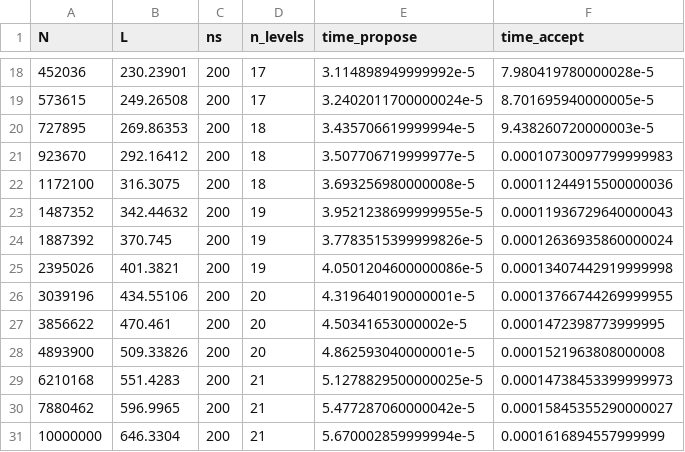
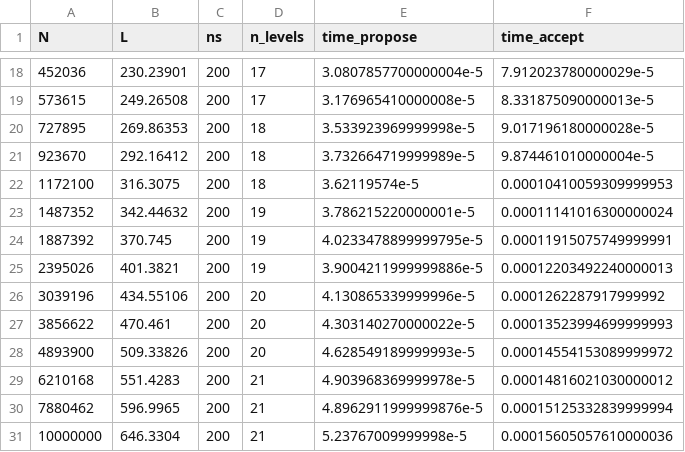
Before and after one commit to ArrogantGao/DMK-MC-Benchmark, a CSV file: pdmk/runtime/pdmk_runtime_nonuniform_float.csv, drawn as a sheet; only a part is shown, gaps mark what is left out; the diff covers the shown part only.

```diff
--- a/pdmk/runtime/pdmk_runtime_nonuniform_float.csv
+++ b/pdmk/runtime/pdmk_runtime_nonuniform_float.csv
@@ -18,14 +18,14 @@ N,L,ns,n_levels,time_propose,time_accept
-452036,230.23901,200,17,3.114898949999992e-5,7.980419780000028e-5
-573615,249.26508,200,17,3.2402011700000024e-5,8.701695940000005e-5
-727895,269.86353,200,18,3.435706619999994e-5,9.438260720000003e-5
-923670,292.16412,200,18,3.507706719999977e-5,0.00010730097799999983
-1172100,316.3075,200,18,3.693256980000008e-5,0.00011244915500000036
-1487352,342.44632,200,19,3.9521238699999955e-5,0.00011936729640000043
-1887392,370.745,200,19,3.7783515399999826e-5,0.00012636935860000024
-2395026,401.3821,200,19,4.0501204600000086e-5,0.00013407442919999998
-3039196,434.55106,200,20,4.319640190000001e-5,0.00013766744269999955
-3856622,470.461,200,20,4.50341653000002e-5,0.0001472398773999995
-4893900,509.33826,200,20,4.862593040000001e-5,0.0001521963808000008
-6210168,551.4283,200,21,5.1278829500000025e-5,0.00014738453399999973
-7880462,596.9965,200,21,5.477287060000042e-5,0.00015845355290000027
-10000000,646.3304,200,21,5.670002859999994e-5,0.0001616894557999999
+452036,230.23901,200,17,3.0807857700000004e-5,7.912023780000029e-5
+573615,249.26508,200,17,3.176965410000008e-5,8.331875090000013e-5
+727895,269.86353,200,18,3.533923969999998e-5,9.017196180000028e-5
+923670,292.16412,200,18,3.732664719999989e-5,9.874461010000004e-5
+1172100,316.3075,200,18,3.62119574e-5,0.00010410059309999953
+1487352,342.44632,200,19,3.786215220000001e-5,0.00011141016300000024
+1887392,370.745,200,19,4.0233478899999795e-5,0.00011915075749999991
+2395026,401.3821,200,19,3.9004211999999886e-5,0.00012203492240000013
+3039196,434.55106,200,20,4.130865339999996e-5,0.0001262287917999992
+3856622,470.461,200,20,4.303140270000022e-5,0.00013523994699999993
+4893900,509.33826,200,20,4.628549189999993e-5,0.00014554153089999972
+6210168,551.4283,200,21,4.903968369999978e-5,0.00014816021030000012
+7880462,596.9965,200,21,4.8962911999999876e-5,0.00015125332839999994
+10000000,646.3304,200,21,5.23767009999998e-5,0.00015605057610000036
```
Also changed, not shown: 32 edited cells elsewhere in this file, pdmk/runtime/nonuniform_sys.csv, pdmk/runtime/pdmk_runtime_uniform_float.csv, 17 other files.
